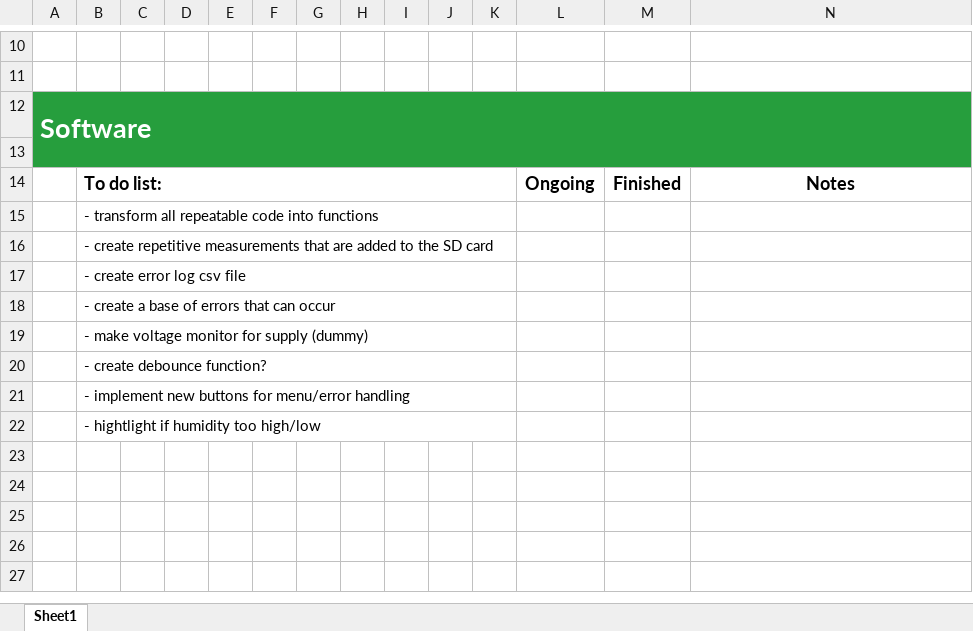
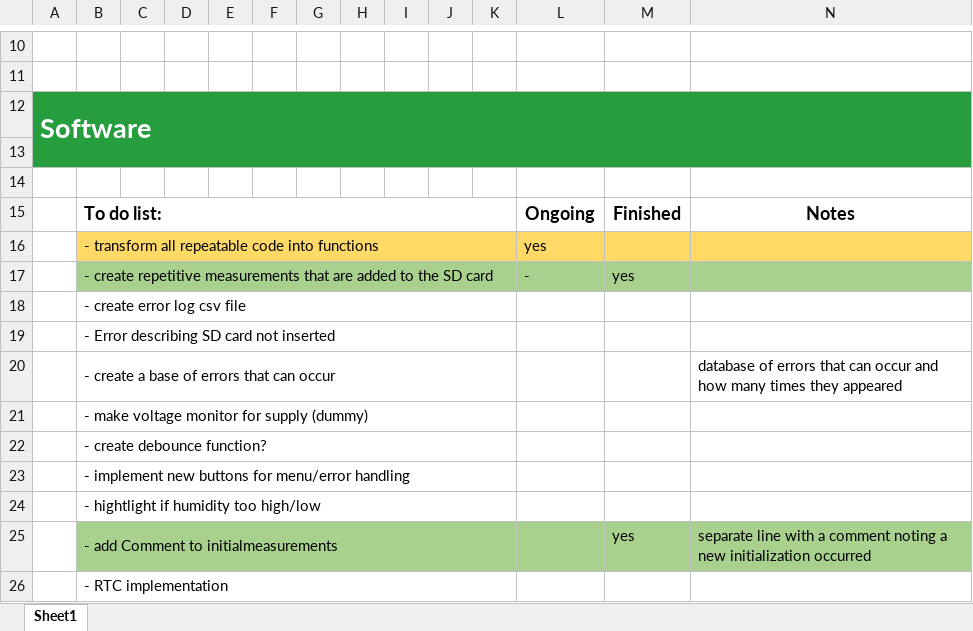
Before and after one commit to iulianlup/HomeTempMonitor, an Excel workbook: Project checklist/Roadmap.xlsx, sheet Sheet1, drawn as a sheet; only a part is shown, gaps mark what is left out; values as stored, in another font and other column widths than the file's, no borders; removed rows and columns are numbered as before the commit, all else as after; the diff names each change by its address in the sheet, - before the commit and + after, or states it on an @@ line.

Commit message:
Frequent measurement updates

```diff
--- a/Project checklist/Roadmap.xlsx (sheet Sheet1)
+++ b/Project checklist/Roadmap.xlsx (sheet Sheet1)
+row 14: (empty)
-B16:N16 fill: none
+B16:N16 fill: #FFD966
-L16: (empty)
+L16: yes
-row 16:  | - create repetitive measurements that are added to the SD card
+row 17:  | - create repetitive measurements that are added to the SD card |  |  |  |  |  |  |  |  |  | - | yes
-B19: - create a base of errors that can occur
+B19: - Error describing SD card not inserted
+row 20:  | - create a base of errors that can occur |  |  |  |  |  |  |  |  |  |  |  | database of errors that can occur and how many times they appeared
+row 25:  | - add Comment to initialmeasurements |  |  |  |  |  |  |  |  |  |  | yes | separate line with a comment noting a new initialization occurred
+row 26:  | - RTC implementation
```
Also changed, not shown: 1 other file.
